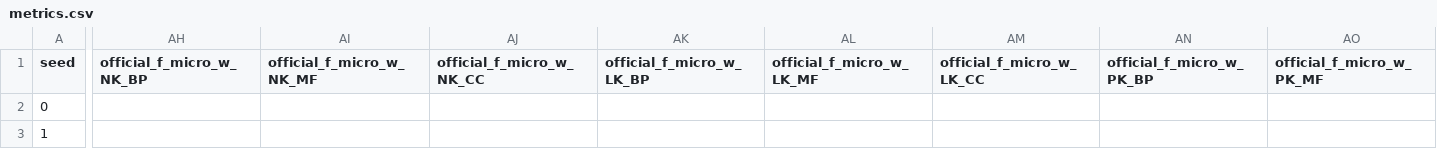
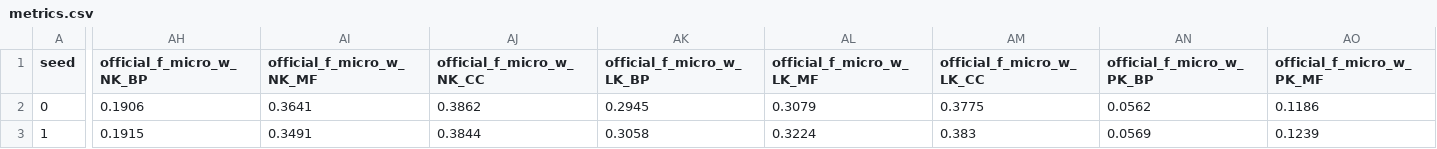
Before and after one commit to hpink97/cafa6_go_prediction, a CSV file: results/esm2_prot_tax/metrics.csv, drawn as a sheet; only a part is shown, gaps mark what is left out; the diff covers the shown part only; the diff names each change by its address in the sheet, - before the commit and + after, or states it on an @@ line.

```diff
--- a/results/esm2_prot_tax/metrics.csv
+++ b/results/esm2_prot_tax/metrics.csv
-AH2 (official_f_micro_w_NK_BP): (empty)
+AH2 (official_f_micro_w_NK_BP): 0.1906
-AI2 (official_f_micro_w_NK_MF): (empty)
+AI2 (official_f_micro_w_NK_MF): 0.3641
-AJ2 (official_f_micro_w_NK_CC): (empty)
+AJ2 (official_f_micro_w_NK_CC): 0.3862
-AK2 (official_f_micro_w_LK_BP): (empty)
+AK2 (official_f_micro_w_LK_BP): 0.2945
-AL2 (official_f_micro_w_LK_MF): (empty)
+AL2 (official_f_micro_w_LK_MF): 0.3079
-AM2 (official_f_micro_w_LK_CC): (empty)
+AM2 (official_f_micro_w_LK_CC): 0.3775
-AN2 (official_f_micro_w_PK_BP): (empty)
+AN2 (official_f_micro_w_PK_BP): 0.0562
-AO2 (official_f_micro_w_PK_MF): (empty)
+AO2 (official_f_micro_w_PK_MF): 0.1186
-AH3 (official_f_micro_w_NK_BP): (empty)
+AH3 (official_f_micro_w_NK_BP): 0.1915
-AI3 (official_f_micro_w_NK_MF): (empty)
+AI3 (official_f_micro_w_NK_MF): 0.3491
-AJ3 (official_f_micro_w_NK_CC): (empty)
+AJ3 (official_f_micro_w_NK_CC): 0.3844
-AK3 (official_f_micro_w_LK_BP): (empty)
+AK3 (official_f_micro_w_LK_BP): 0.3058
-AL3 (official_f_micro_w_LK_MF): (empty)
+AL3 (official_f_micro_w_LK_MF): 0.3224
-AM3 (official_f_micro_w_LK_CC): (empty)
+AM3 (official_f_micro_w_LK_CC): 0.383
-AN3 (official_f_micro_w_PK_BP): (empty)
+AN3 (official_f_micro_w_PK_BP): 0.0569
-AO3 (official_f_micro_w_PK_MF): (empty)
+AO3 (official_f_micro_w_PK_MF): 0.1239
```
Also changed, not shown: 101 edited cells elsewhere in this file, results/prot_tax/metrics.csv, results/summary/cafaeval.csv, 24 other files.
